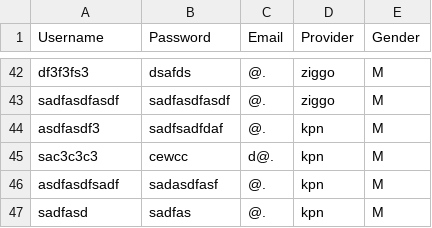
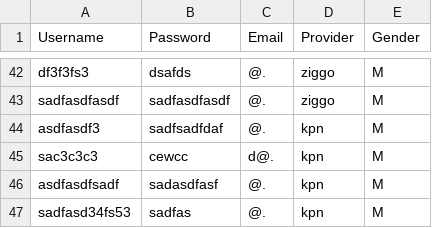
Before and after one commit to stevensnippe/Programming, a CSV file: login.csv, drawn as a sheet; only a part is shown, gaps mark what is left out.

Commit message:
Relevant voor leraar

```diff
--- a/login.csv
+++ b/login.csv
@@ -46,2 +46,2 @@ sac3c3c3,cewcc,d@.,kpn,M
 asdfasdfsadf,sadasdfasf,@.,kpn,M
-sadfasd,sadfas,@.,kpn,M
+sadfasd34fs53,sadfas,@.,kpn,M
```
